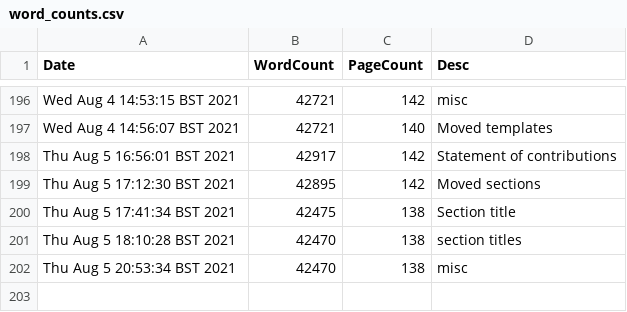
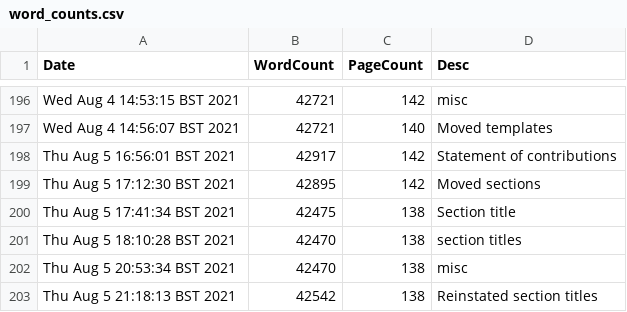
Before and after one commit to pc559/thesis, a CSV file: word_counts.csv, drawn as a sheet; only a part is shown, gaps mark what is left out; the diff names each change by its address in the sheet, - before the commit and + after, or states it on an @@ line.

Commit message:
Reinstated section titles

```diff
--- a/word_counts.csv
+++ b/word_counts.csv
+row 203: Thu Aug 5 21:18:13 BST 2021 | 42542 | 138 | Reinstated section titles
```
Also changed, not shown: 2 other files.
